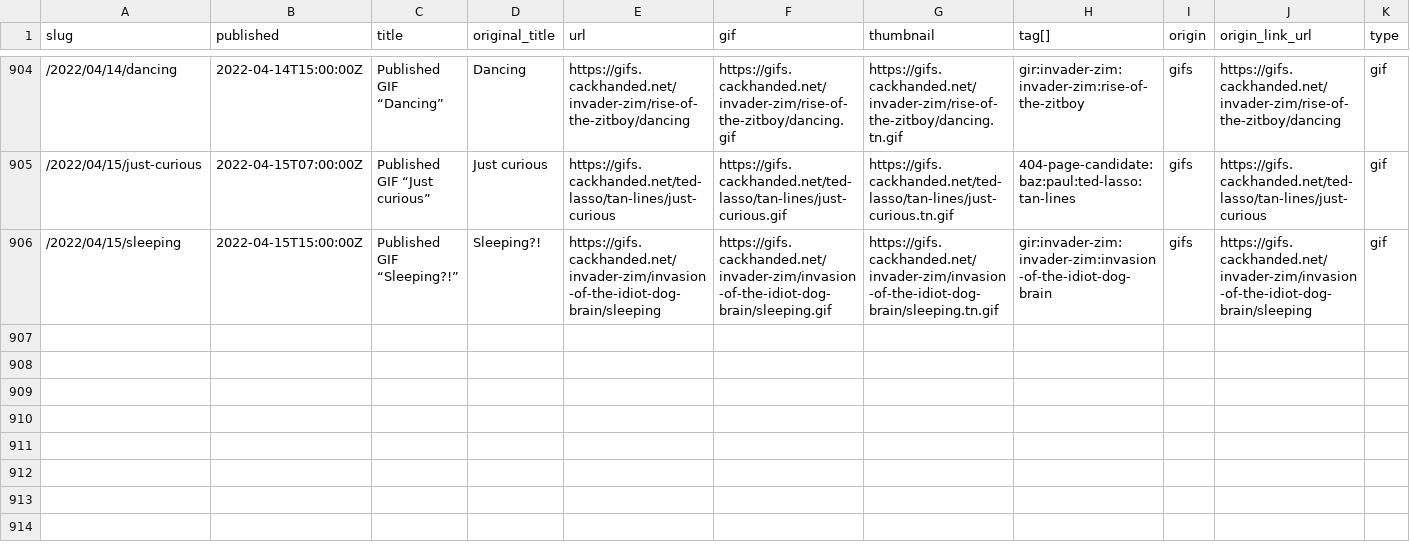
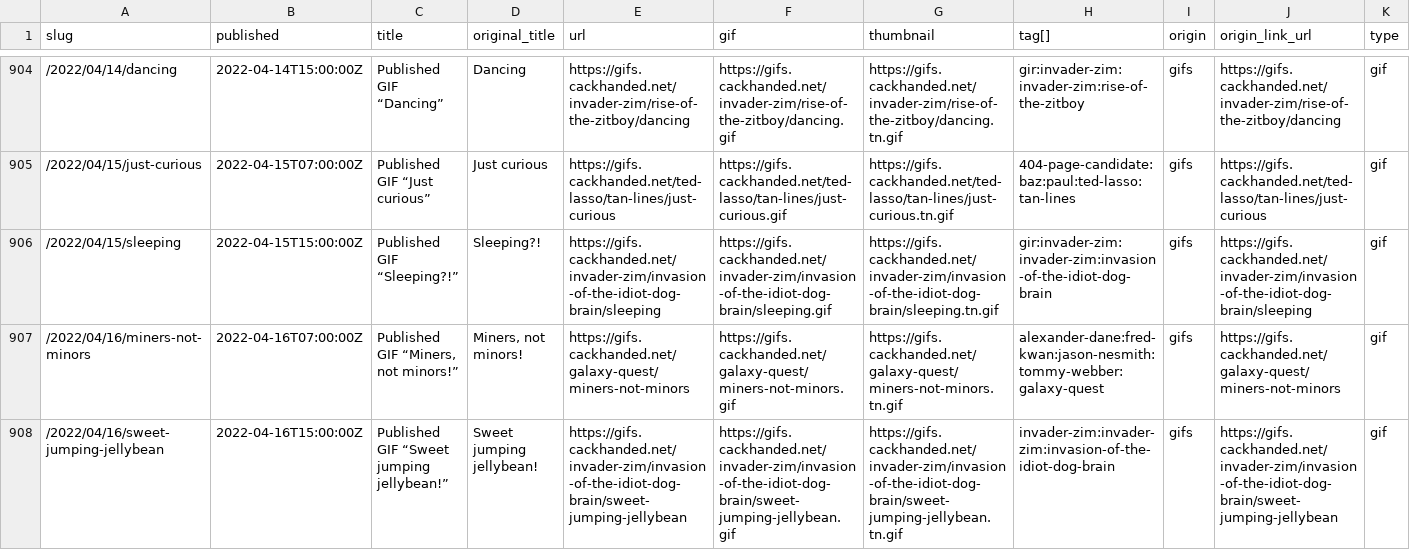
Before and after one commit to norm/marknormanfrancis.com, a CSV file: source/gifs.csv, drawn as a sheet; only a part is shown, gaps mark what is left out.

```diff
--- a/source/gifs.csv
+++ b/source/gifs.csv
@@ -906 +906,3 @@ slug,published,title,original_title,url,gif,thumbnail,tag[],origin,origin_link_u
 /2022/04/15/sleeping,2022-04-15T15:00:00Z,Published GIF “Sleeping?!”,Sleeping?!,https://gifs.cackhanded.net/invader-zim/invasion-of-the-idiot-dog-brain/sleeping,https://gifs.cackhanded.net/invader-zim/invasion-of-the-idiot-dog-brain/sleeping.gif,https://gifs.cackhanded.net/invader-zim/invasion-of-the-idiot-dog-brain/sleeping.tn.gif,gir:invader-zim:invader-zim:invasion-of-the-idiot-dog-brain,gifs,https://gifs.cackhanded.net/invader-zim/invasion-of-the-idiot-dog-brain/sleeping,gif
+/2022/04/16/miners-not-minors,2022-04-16T07:00:00Z,"Published GIF “Miners, not minors!”","Miners, not minors!",https://gifs.cackhanded.net/galaxy-quest/miners-not-minors,https://gifs.cackhanded.net/galaxy-quest/miners-not-minors.gif,https://gifs.cackhanded.net/galaxy-quest/miners-not-minors.tn.gif,alexander-dane:fred-kwan:jason-nesmith:tommy-webber:galaxy-quest,gifs,https://gifs.cackhanded.net/galaxy-quest/miners-not-minors,gif
+/2022/04/16/sweet-jumping-jellybean,2022-04-16T15:00:00Z,Published GIF “Sweet jumping jellybean!”,Sweet jumping jellybean!,https://gifs.cackhanded.net/invader-zim/invasion-of-the-idiot-dog-brain/sweet-jumping-jellybean,https://gifs.cackhanded.net/invader-zim/invasion-of-the-idiot-dog-brain/sweet-jumping-jellybean.gif,https://gifs.cackhanded.net/invader-zim/invasion-of-the-idiot-dog-brain/sweet-jumping-jellybean.tn.gif,invader-zim:invader-zim:invasion-of-the-idiot-dog-brain,gifs,https://gifs.cackhanded.net/invader-zim/invasion-of-the-idiot-dog-brain/sweet-jumping-jellybean,gif
```
Also changed, not shown: 6 other files.
